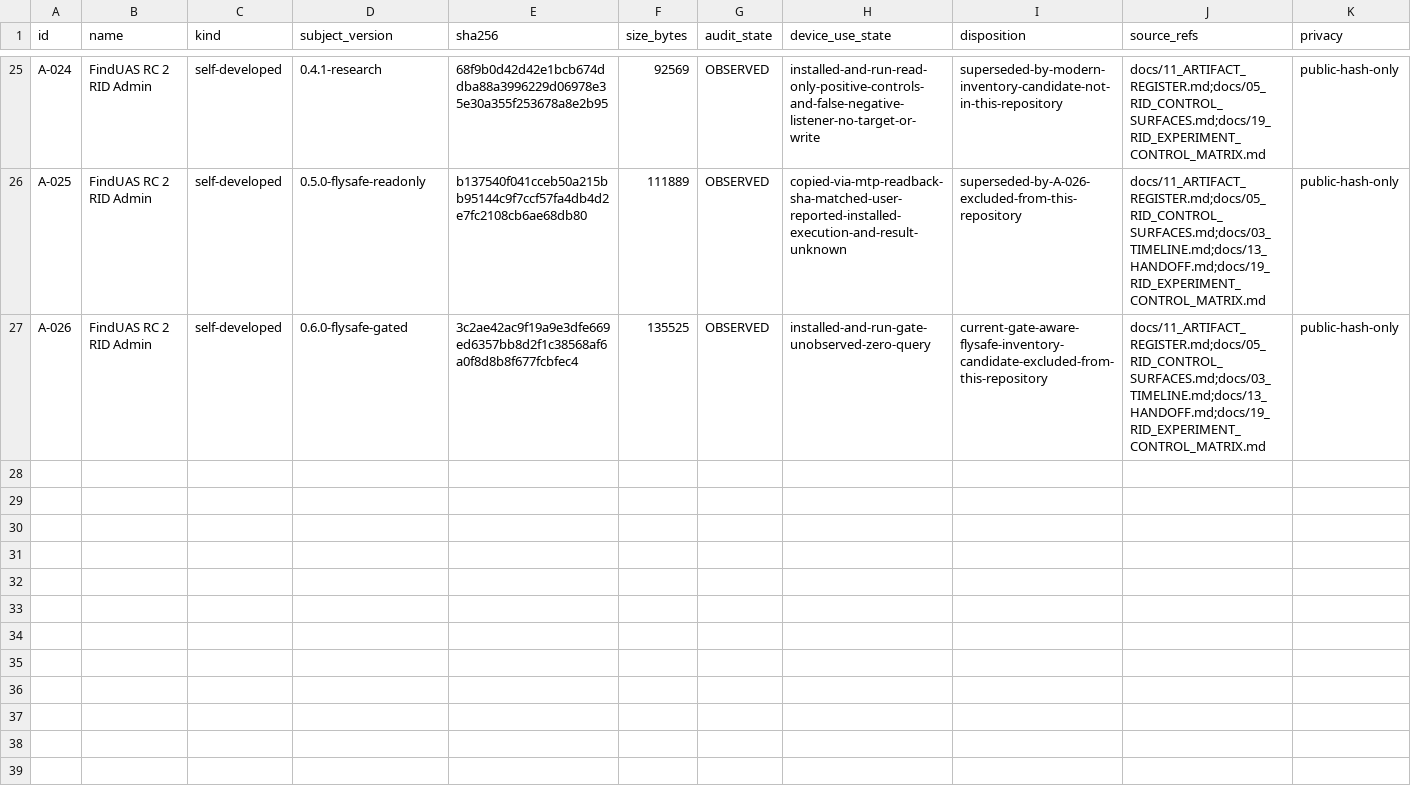
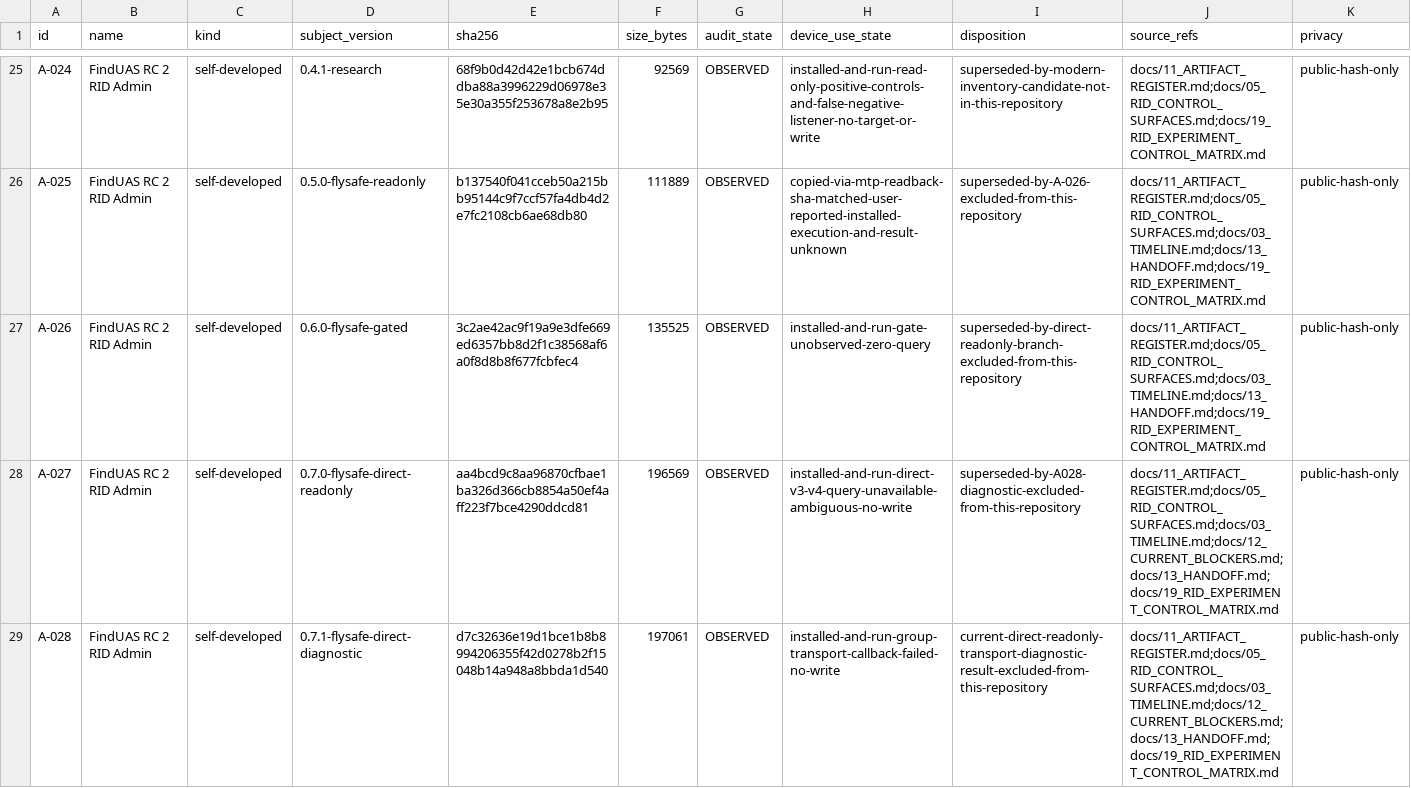
Before and after one commit to Sapphire-Rapids/DJI-RC2-Mini5Pro-Research, a CSV file: evidence/artifacts.csv, drawn as a sheet; only a part is shown, gaps mark what is left out.

Commit message:
docs: record direct FlySafe probe results

```diff
--- a/evidence/artifacts.csv
+++ b/evidence/artifacts.csv
@@ -26,2 +26,4 @@ A-024,FindUAS RC 2 RID Admin,self-developed,0.4.1-research,68f9b0d42d42e1bcb674d
 A-025,FindUAS RC 2 RID Admin,self-developed,0.5.0-flysafe-readonly,b137540f041cceb50a215bb95144c9f7ccf57fa4db4d2e7fc2108cb6ae68db80,111889,OBSERVED,copied-via-mtp-readback-sha-matched-user-reported-installed-execution-and-result-unknown,superseded-by-A-026-excluded-from-this-repository,docs/11_ARTIFACT_REGISTER.md;docs/05_RID_CONTROL_SURFACES.md;docs/03_TIMELINE.md;docs/13_HANDOFF.md;docs/19_RID_EXPERIMENT_CONTROL_MATRIX.md,public-hash-only
-A-026,FindUAS RC 2 RID Admin,self-developed,0.6.0-flysafe-gated,3c2ae42ac9f19a9e3dfe669ed6357bb8d2f1c38568af6a0f8d8b8f677fcbfec4,135525,OBSERVED,installed-and-run-gate-unobserved-zero-query,current-gate-aware-flysafe-inventory-candidate-excluded-from-this-repository,docs/11_ARTIFACT_REGISTER.md;docs/05_RID_CONTROL_SURFACES.md;docs/03_TIMELINE.md;docs/13_HANDOFF.md;docs/19_RID_EXPERIMENT_CONTROL_MATRIX.md,public-hash-only
+A-026,FindUAS RC 2 RID Admin,self-developed,0.6.0-flysafe-gated,3c2ae42ac9f19a9e3dfe669ed6357bb8d2f1c38568af6a0f8d8b8f677fcbfec4,135525,OBSERVED,installed-and-run-gate-unobserved-zero-query,superseded-by-direct-readonly-branch-excluded-from-this-repository,docs/11_ARTIFACT_REGISTER.md;docs/05_RID_CONTROL_SURFACES.md;docs/03_TIMELINE.md;docs/13_HANDOFF.md;docs/19_RID_EXPERIMENT_CONTROL_MATRIX.md,public-hash-only
+A-027,FindUAS RC 2 RID Admin,self-developed,0.7.0-flysafe-direct-readonly,aa4bcd9c8aa96870cfbae1ba326d366cb8854a50ef4aff223f7bce4290ddcd81,196569,OBSERVED,installed-and-run-direct-v3-v4-query-unavailable-ambiguous-no-write,superseded-by-A028-diagnostic-excluded-from-this-repository,docs/11_ARTIFACT_REGISTER.md;docs/05_RID_CONTROL_SURFACES.md;docs/03_TIMELINE.md;docs/12_CURRENT_BLOCKERS.md;docs/13_HANDOFF.md;docs/19_RID_EXPERIMENT_CONTROL_MATRIX.md,public-hash-only
+A-028,FindUAS RC 2 RID Admin,self-developed,0.7.1-flysafe-direct-diagnostic,d7c32636e19d1bce1b8b8994206355f42d0278b2f15048b14a948a8bbda1d540,197061,OBSERVED,installed-and-run-group-transport-callback-failed-no-write,current-direct-readonly-transport-diagnostic-result-excluded-from-this-repository,docs/11_ARTIFACT_REGISTER.md;docs/05_RID_CONTROL_SURFACES.md;docs/03_TIMELINE.md;docs/12_CURRENT_BLOCKERS.md;docs/13_HANDOFF.md;docs/19_RID_EXPERIMENT_CONTROL_MATRIX.md,public-hash-only
```
Also changed, not shown: 16 other files.
